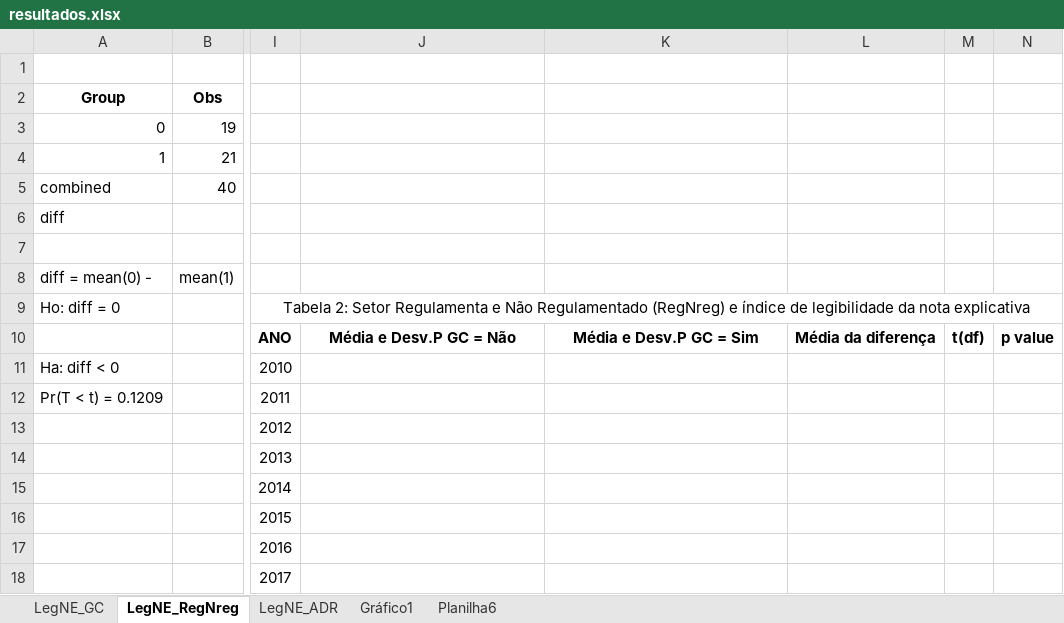
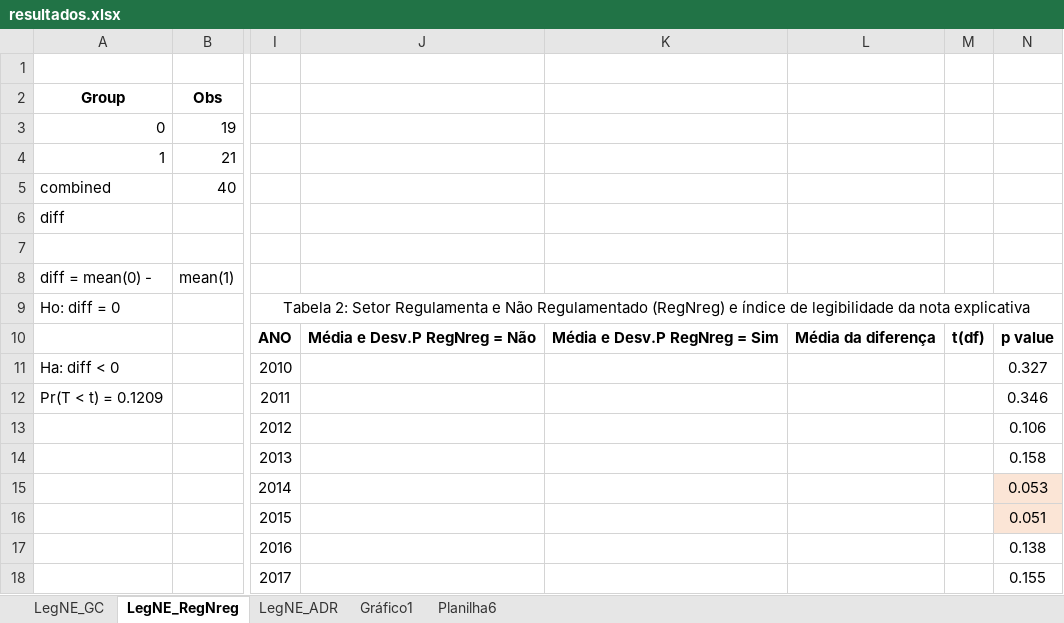
Before and after one commit to regismaicon09/teseLegibildiadeCPC, an Excel workbook: scripts Stata/Atual/Diff Media/resultados.xlsx, sheet LegNE_RegNreg, drawn as a sheet; only a part is shown, gaps mark what is left out; values as stored, in another font and other column widths than the file's, no borders; the diff names each change by its address in the sheet, - before the commit and + after, or states it on an @@ line.

```diff
--- a/scripts Stata/Atual/Diff Media/resultados.xlsx (sheet LegNE_RegNreg)
+++ b/scripts Stata/Atual/Diff Media/resultados.xlsx (sheet LegNE_RegNreg)
-J10: Média e Desv.P GC = Não
+J10: Média e Desv.P RegNreg = Não
-K10: Média e Desv.P GC = Sim
+K10: Média e Desv.P RegNreg = Sim
-N11: (empty)
+N11: 0.327
-N12: (empty)
+N12: 0.346
-N13: (empty)
+N13: 0.106
-N14: (empty)
+N14: 0.158
-N15: (empty)
+N15: 0.053
-N15:N16 fill: none
+N15:N16 fill: #FBE5D6
-N16: (empty)
+N16: 0.051
-N17: (empty)
+N17: 0.138
-N18: (empty)
+N18: 0.155
```
Also changed, not shown: sheet LegNE_ADR, sheet LegNE_GC, charts or pictures, 8 other files.
